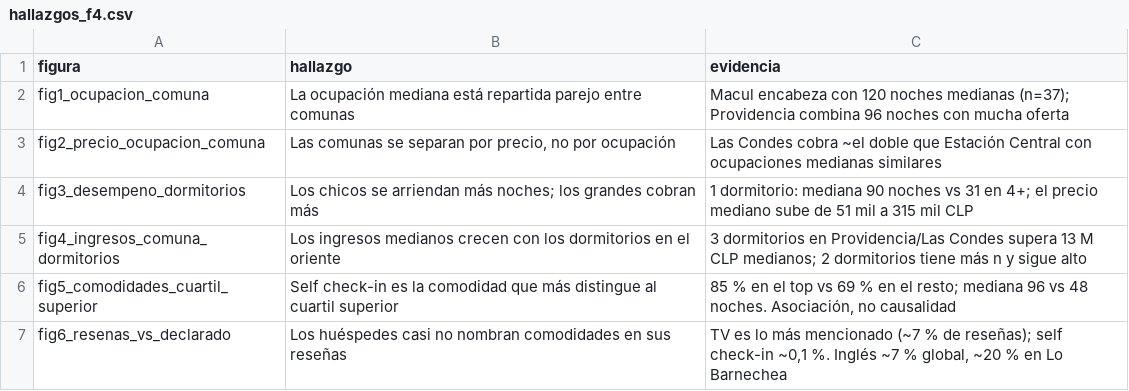
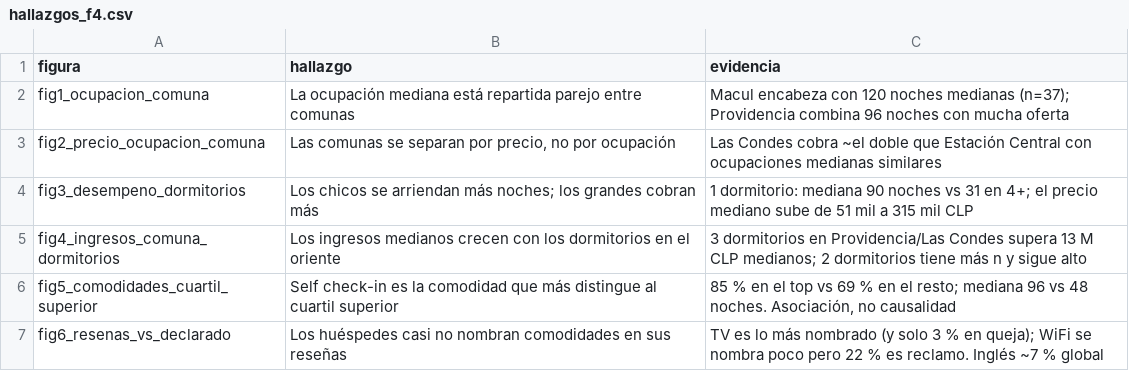
Before and after one commit to RedWolfo10/proyecto-grupo4-mcdi500, a CSV file: docs/hallazgos_f4.csv, drawn as a sheet.

Commit message:
fix: distingue mencion de valoracion con contexto negativo por amenidad

```diff
--- a/docs/hallazgos_f4.csv
+++ b/docs/hallazgos_f4.csv
@@ -6,2 +6,2 @@ fig4_ingresos_comuna_dormitorios,Los ingresos medianos crecen con los dormitorio
 fig5_comodidades_cuartil_superior,Self check-in es la comodidad que más distingue al cuartil superior,"85 % en el top vs 69 % en el resto; mediana 96 vs 48 noches. Asociación, no causalidad"
-fig6_resenas_vs_declarado,Los huéspedes casi no nombran comodidades en sus reseñas,"TV es lo más mencionado (~7 % de reseñas); self check-in ~0,1 %. Inglés ~7 % global, ~20 % en Lo Barnechea"
+fig6_resenas_vs_declarado,Los huéspedes casi no nombran comodidades en sus reseñas,TV es lo más nombrado (y solo 3 % en queja); WiFi se nombra poco pero 22 % es reclamo. Inglés ~7 % global
```
Also changed, not shown: 5 other files.
